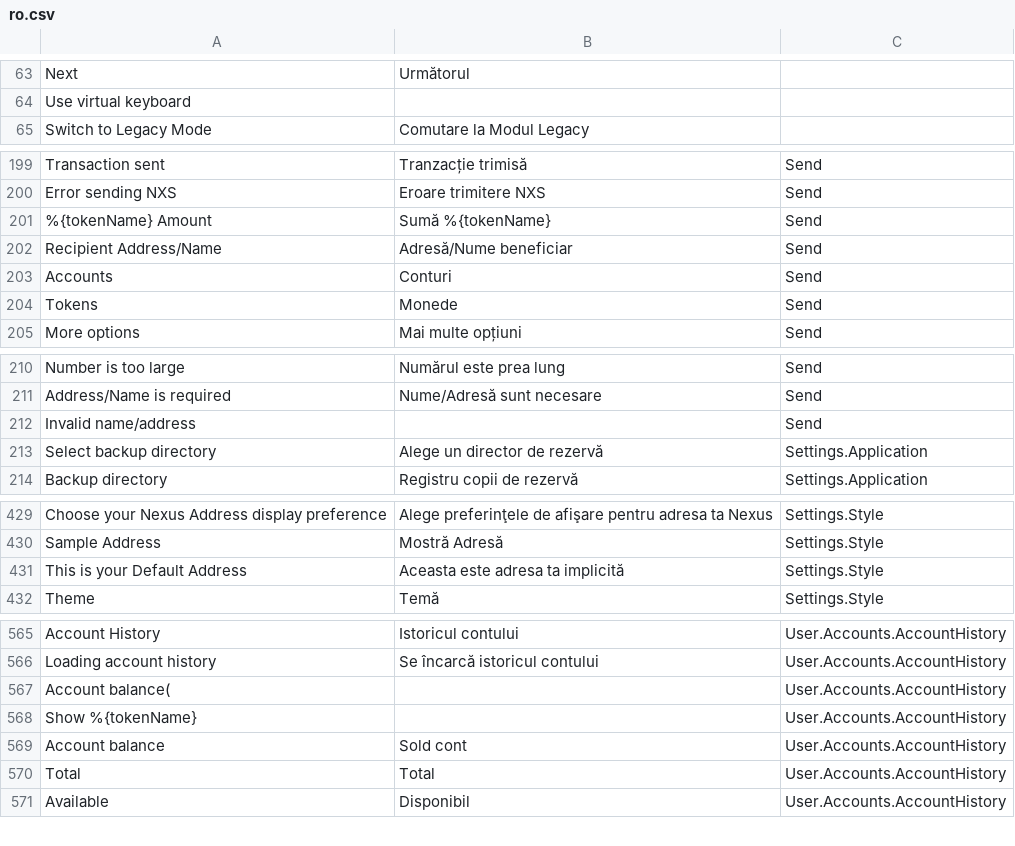
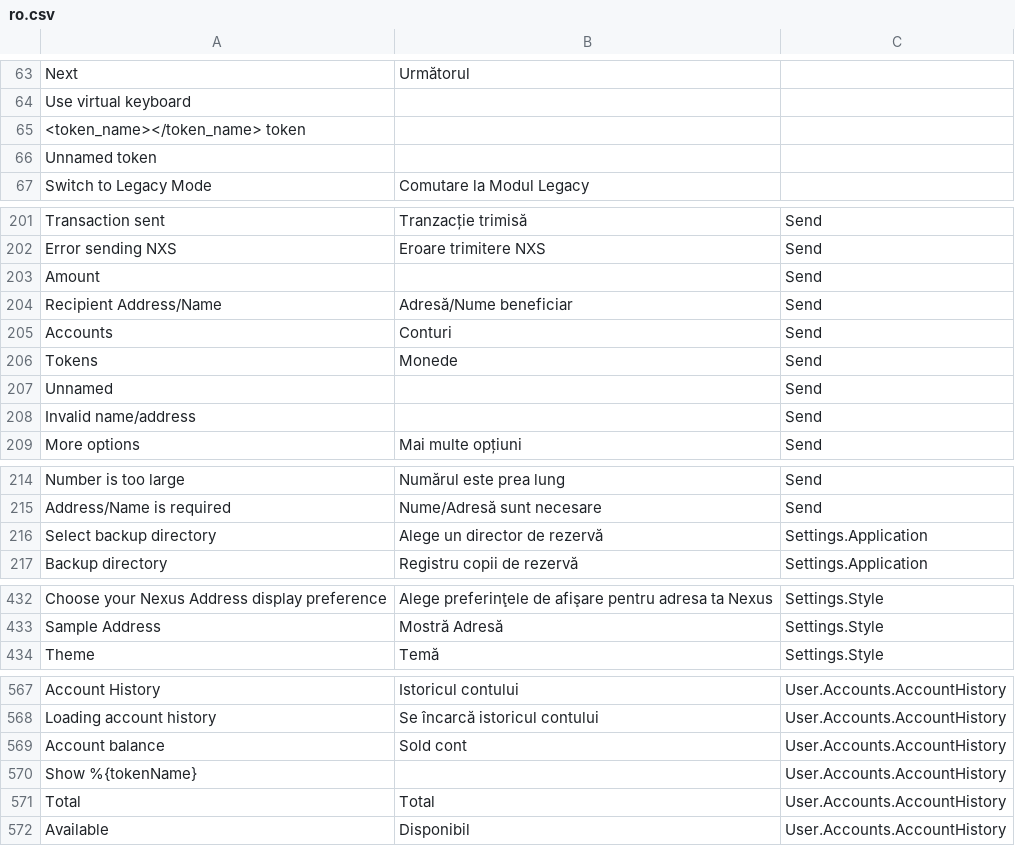
Before and after one commit to Nexusoft/NexusInterface, a CSV file: assets/translations/ro.csv, drawn as a sheet; only a part is shown, gaps mark what is left out.

```diff
--- a/assets/translations/ro.csv
+++ b/assets/translations/ro.csv
@@ -64,2 +64,4 @@ Next,Următorul,
 Use virtual keyboard,,
+<token_name></token_name> token,,
+Unnamed token,,
 Switch to Legacy Mode,Comutare la Modul Legacy,
@@ -201,3 +203,3 @@ Transaction sent,Tranzacție trimisă,Send
 Error sending NXS,Eroare trimitere NXS,Send
-%{tokenName} Amount,Sumă %{tokenName},Send
+Amount,,Send
 Recipient Address/Name,Adresă/Nume beneficiar,Send
@@ -205,2 +207,4 @@ Accounts,Conturi,Send
 Tokens,Monede,Send
+Unnamed,,Send
+Invalid name/address,,Send
 More options,Mai multe opțiuni,Send
@@ -212,3 +216,2 @@ Number is too large,Numărul este prea lung,Send
 Address/Name is required,Nume/Adresă sunt necesare,Send
-Invalid name/address,,Send
 Select backup directory,Alege un director de rezervă,Settings.Application
@@ -441,3 +444,2 @@ Choose your Nexus Address display preference,Alege preferinţele de afişare pen
 Sample Address,Mostră Adresă,Settings.Style
-This is your Default Address,Aceasta este adresa ta implicită,Settings.Style
 Theme,Temă,Settings.Style
@@ -577,5 +579,4 @@ Account History,Istoricul contului,User.Accounts.AccountHistory
 Loading account history,Se încarcă istoricul contului,User.Accounts.AccountHistory
-Account balance(,,User.Accounts.AccountHistory
+Account balance,Sold cont,User.Accounts.AccountHistory
 Show %{tokenName},,User.Accounts.AccountHistory
-Account balance,Sold cont,User.Accounts.AccountHistory
 Total,Total,User.Accounts.AccountHistory
```
Also changed, not shown: assets/translations/es.csv, assets/translations/fi.csv, 14 other files.
